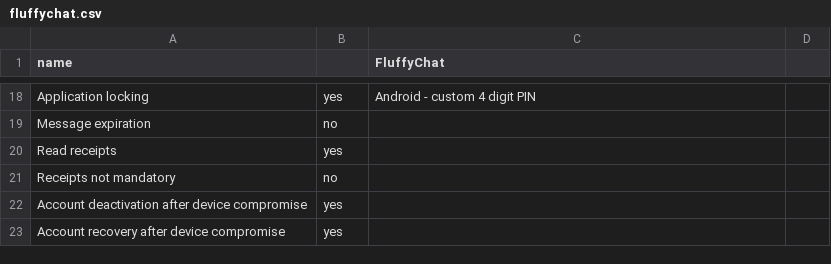
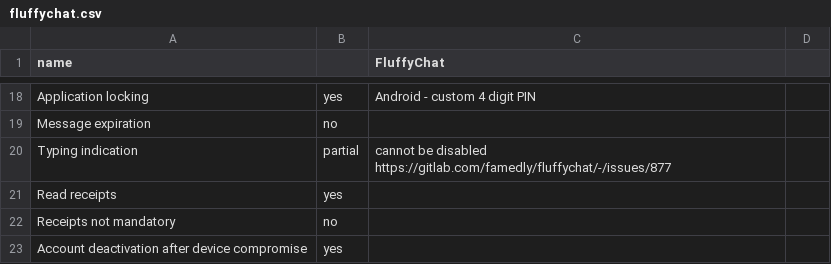
Before and after one commit to bkil/secuchart, a CSV file: data/fluffychat.csv, drawn as a sheet; only a part is shown, gaps mark what is left out; the shorter side is filled out with more unchanged rows.

Commit message:
Typing indication updates

```diff
--- a/data/fluffychat.csv
+++ b/data/fluffychat.csv
@@ -19,2 +19,3 @@ Application locking;yes;Android - custom 4 digit PIN;
 Message expiration;no;;
+Typing indication;partial;cannot be disabled https://gitlab.com/famedly/fluffychat/-/issues/877;
 Read receipts;yes;;
```
Also changed, not shown: data/nekogramx.csv, data/nheko.csv, 5 other files.
